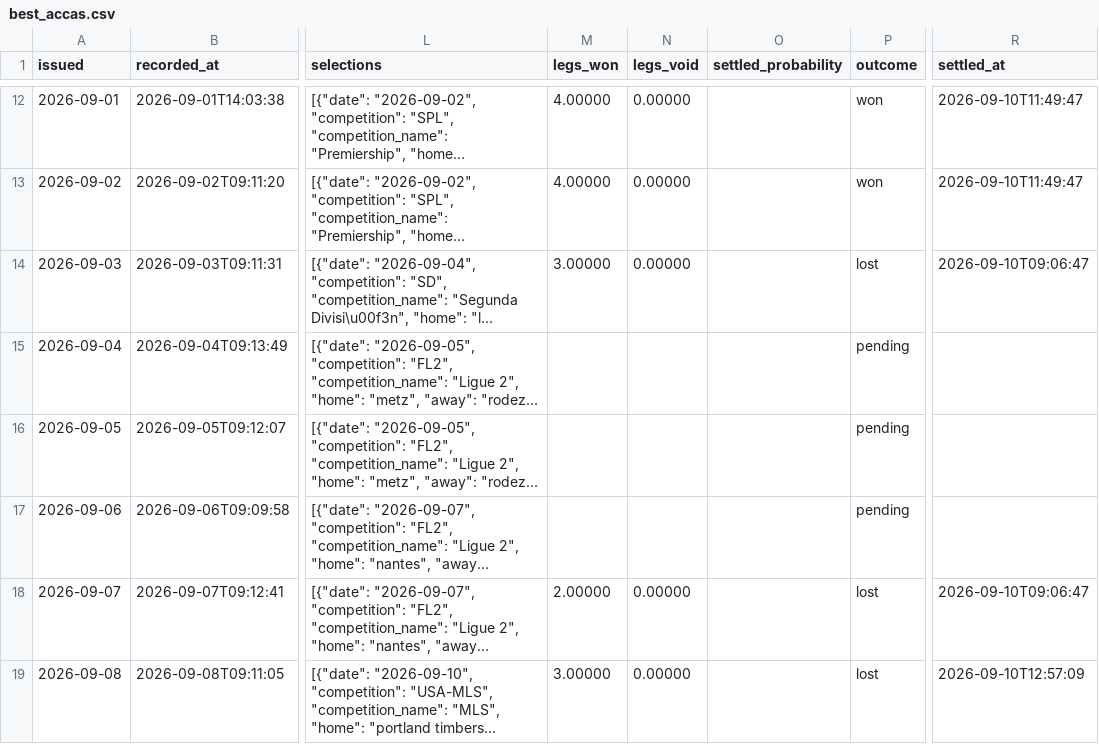
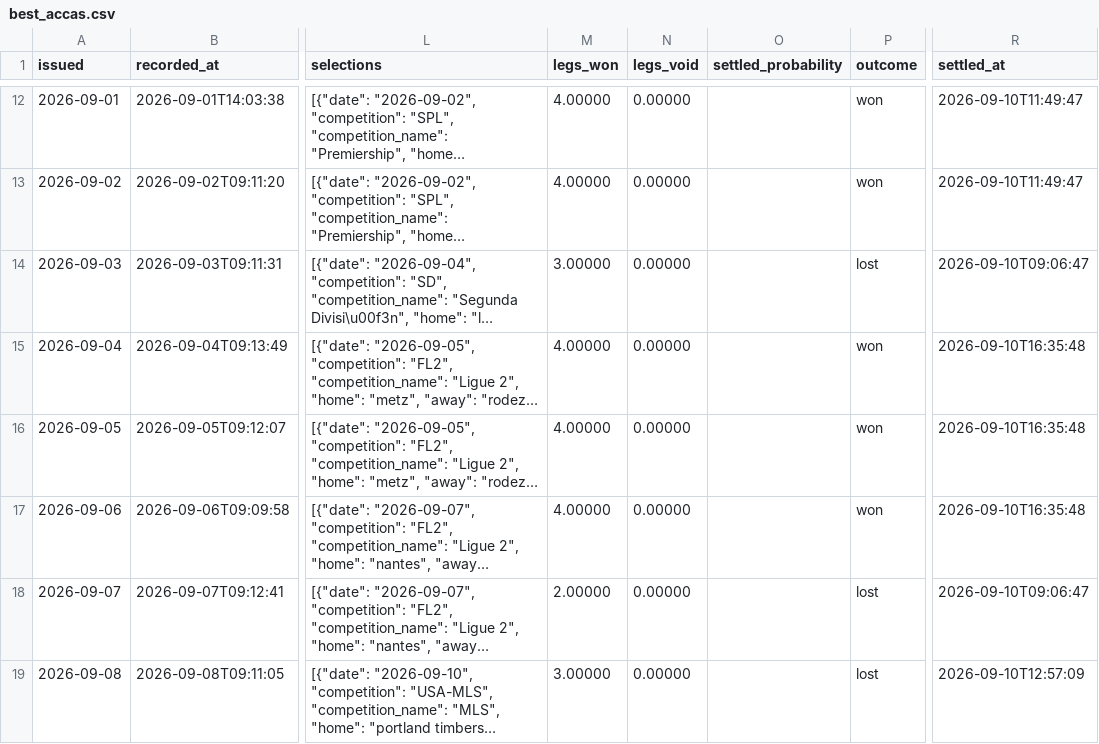
Before and after one commit to footballbettingh/football-hub, a CSV file: data/best_accas.csv, drawn as a sheet; only a part is shown, gaps mark what is left out; long unchanged cells end in …; the diff names each change by its address in the sheet, - before the commit and + after, or states it on an @@ line.

```diff
--- a/data/best_accas.csv
+++ b/data/best_accas.csv
-M15:M17 (legs_won): (empty)
+M15:M17 (legs_won): 4.00000
-N15:N17 (legs_void): (empty)
+N15:N17 (legs_void): 0.00000
-P15:P17 (outcome): pending
+P15:P17 (outcome): won
-R15:R17 (settled_at): (empty)
+R15:R17 (settled_at): 2026-09-10T16:35:48
```
Also changed, not shown: data/best_picks.csv, 10 other files.
